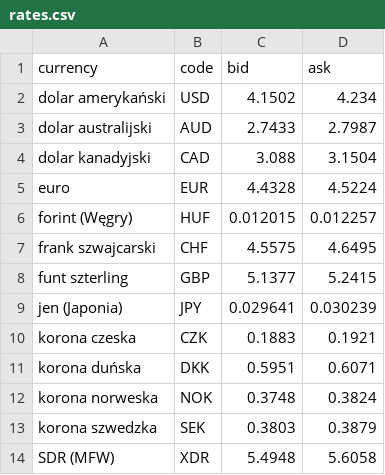
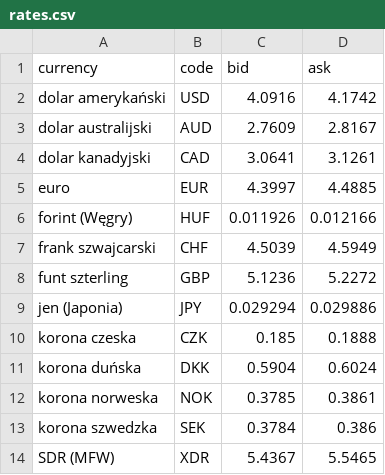
Before and after one commit to komendecka/flask-form, a CSV file: rates.csv, drawn as a sheet.

```diff
--- a/rates.csv
+++ b/rates.csv
@@ -1,14 +1,14 @@
 currency;code;bid;ask
-dolar amerykański;USD;4.1502;4.234
-dolar australijski;AUD;2.7433;2.7987
-dolar kanadyjski;CAD;3.088;3.1504
-euro;EUR;4.4328;4.5224
-forint (Węgry);HUF;0.012015;0.012257
-frank szwajcarski;CHF;4.5575;4.6495
-funt szterling;GBP;5.1377;5.2415
-jen (Japonia);JPY;0.029641;0.030239
-korona czeska;CZK;0.1883;0.1921
-korona duńska;DKK;0.5951;0.6071
-korona norweska;NOK;0.3748;0.3824
-korona szwedzka;SEK;0.3803;0.3879
-SDR (MFW);XDR;5.4948;5.6058
+dolar amerykański;USD;4.0916;4.1742
+dolar australijski;AUD;2.7609;2.8167
+dolar kanadyjski;CAD;3.0641;3.1261
+euro;EUR;4.3997;4.4885
+forint (Węgry);HUF;0.011926;0.012166
+frank szwajcarski;CHF;4.5039;4.5949
+funt szterling;GBP;5.1236;5.2272
+jen (Japonia);JPY;0.029294;0.029886
+korona czeska;CZK;0.185;0.1888
+korona duńska;DKK;0.5904;0.6024
+korona norweska;NOK;0.3785;0.3861
+korona szwedzka;SEK;0.3784;0.386
+SDR (MFW);XDR;5.4367;5.5465
```
Also changed, not shown: 4 other files.
